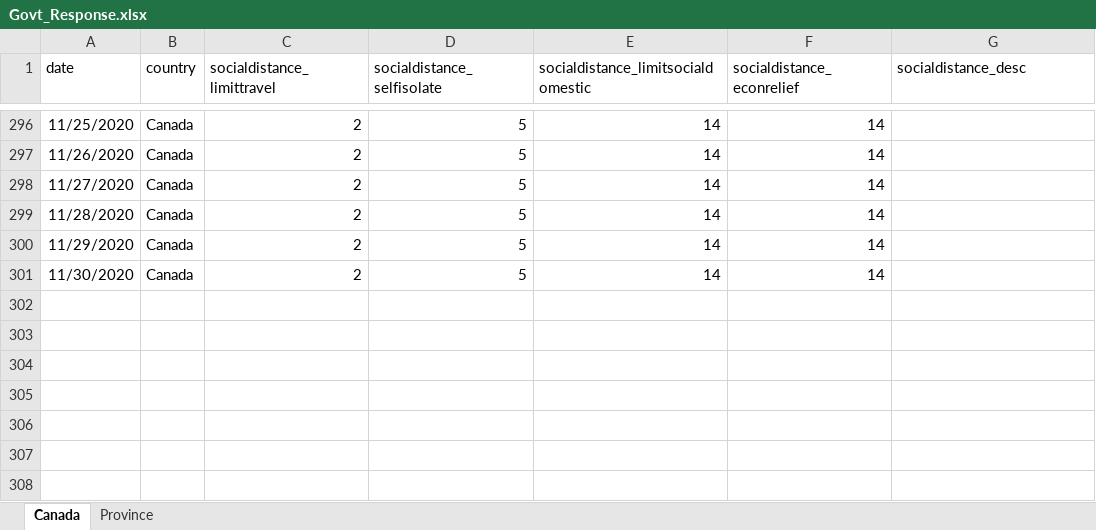
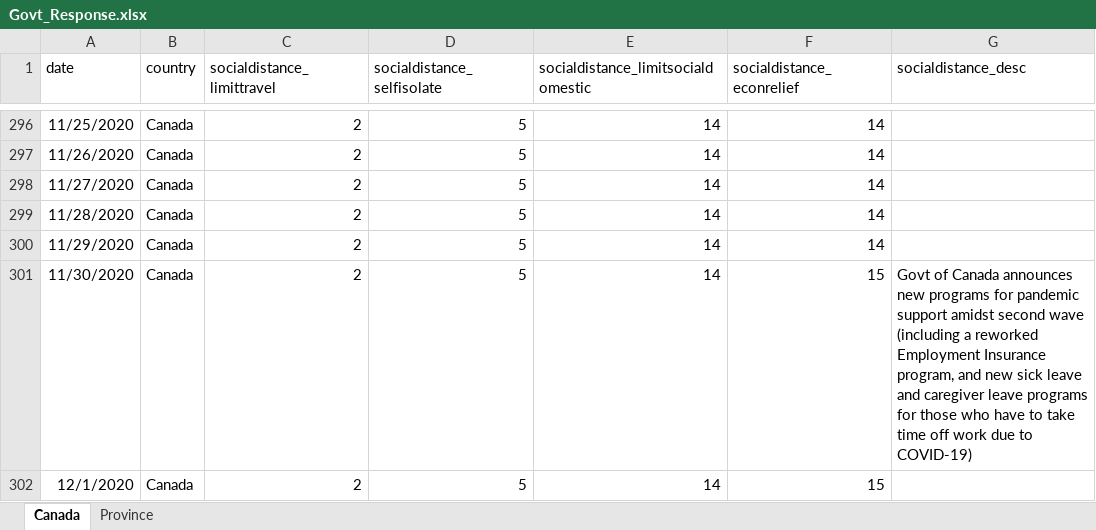
Before and after one commit to minnzc/Canada_COVID19, an Excel workbook: input_data/Govt_Response.xlsx, sheet Canada, drawn as a sheet; only a part is shown, gaps mark what is left out; values as stored, in another font and other column widths than the file's, no borders; the diff names each change by its address in the sheet, - before the commit and + after, or states it on an @@ line.

```diff
--- a/input_data/Govt_Response.xlsx (sheet Canada)
+++ b/input_data/Govt_Response.xlsx (sheet Canada)
-F301 (socialdistance_econrelief): 14
+F301 (socialdistance_econrelief): 15
-G301 (socialdistance_desc): (empty)
+G301 (socialdistance_desc): Govt of Canada announces new programs for pandemic support amidst second wave (including a reworked Employment Insurance program, and new sick leave and caregiver leave programs for those who have to take time off work due to COVID-19)
+row 302: 12/1/2020 | Canada | 2 | 5 | 14 | 15
```
Also changed, not shown: sheet Province, input_data/Govt_Stringency.xlsx, 16 other files.
